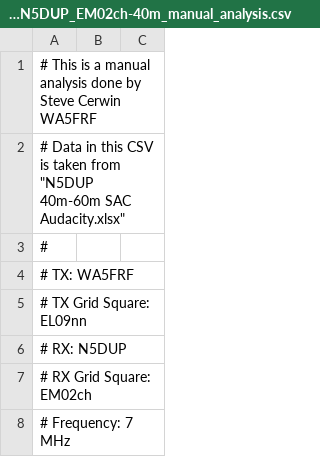
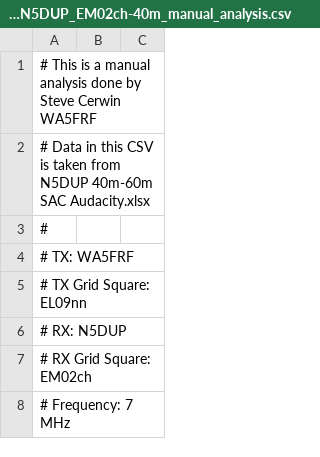
Before and after one commit to HamSCI/HF-TDOA-Frontiers-2025, a CSV file: data/CSVs/2024-04-08_TX_WA5FRF_EL09nn-RX_N5DUP_EM02ch-40m_manual_analysis.csv, drawn as a sheet; only a part is shown; the diff names each change by its address in the sheet, - before the commit and + after, or states it on an @@ line.

```diff
--- a/data/CSVs/2024-04-08_TX_WA5FRF_EL09nn-RX_N5DUP_EM02ch-40m_manual_analysis.csv
+++ b/data/CSVs/2024-04-08_TX_WA5FRF_EL09nn-RX_N5DUP_EM02ch-40m_manual_analysis.csv
-A2: …taken from "N5DUP 40m-60m SAC Audacity.xlsx"
+A2: …taken from N5DUP 40m-60m SAC Audacity.xlsx
```
Also changed, not shown: data/CSVs/2024-04-08_TX_WA5FRF_EL09nn-RX_AB5YO_EL09mn-40m_manual_analysis.csv, data/CSVs/2024-04-08_TX_WA5FRF_EL09nn-RX_AB5YO_EL09mn-60m_manual_analysis.csv.
